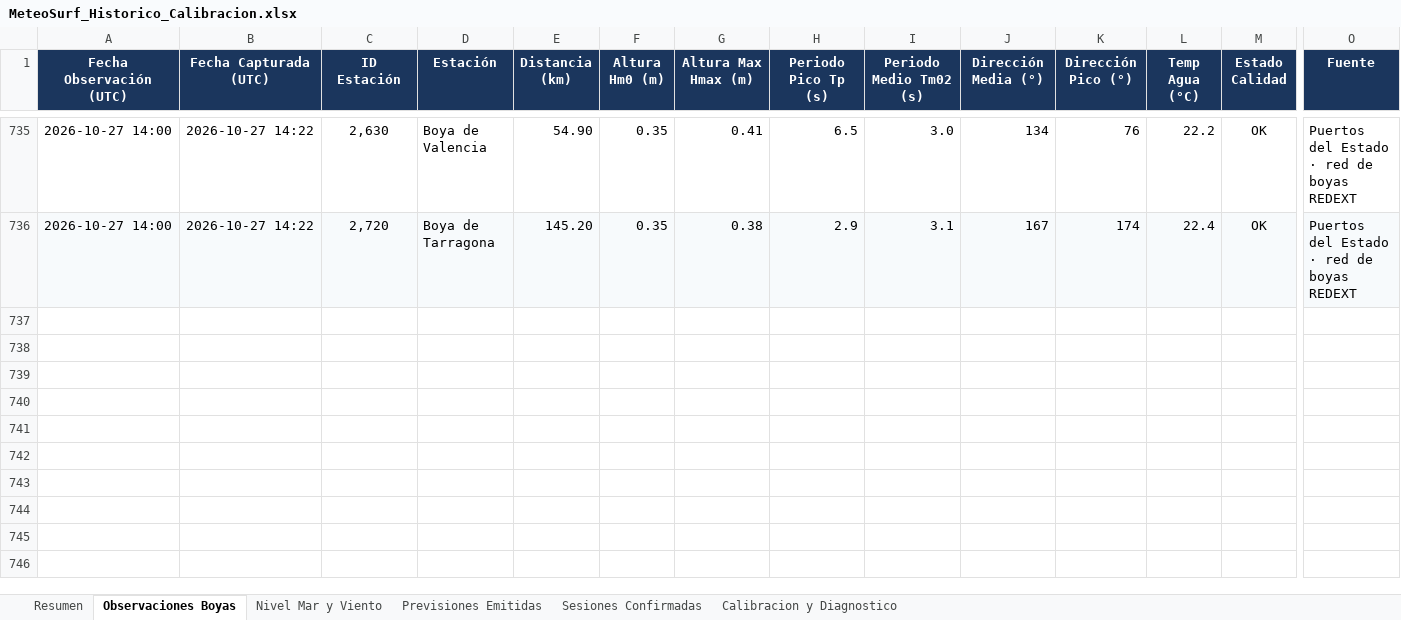
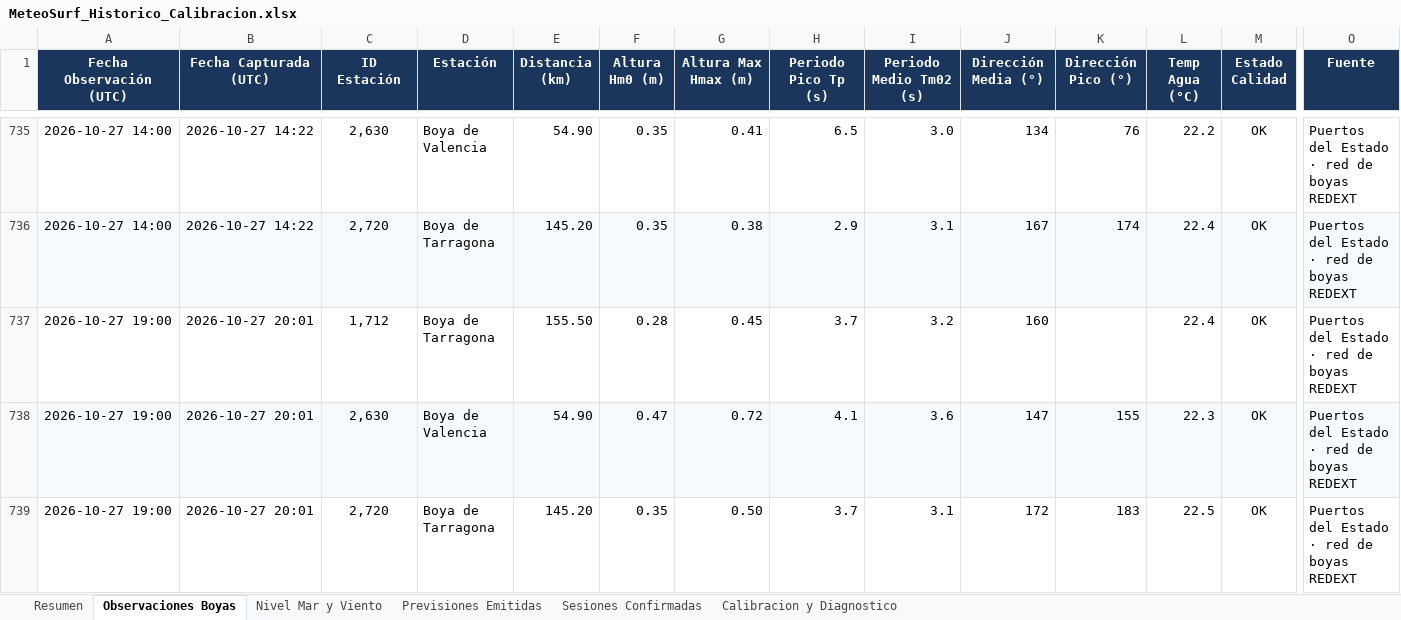
Before and after one commit to Joorcs96/MeteoSurf_Cs, an Excel workbook: data/MeteoSurf_Historico_Calibracion.xlsx, sheet Observaciones Boyas, drawn as a sheet; only a part is shown, gaps mark what is left out; values as stored, in another font and other column widths than the file's, no borders; rows hold the shown columns only; the diff names each change by its address in the sheet, - before the commit and + after, or states it on an @@ line.

```diff
--- a/data/MeteoSurf_Historico_Calibracion.xlsx (sheet Observaciones Boyas)
+++ b/data/MeteoSurf_Historico_Calibracion.xlsx (sheet Observaciones Boyas)
+row 737: 2026-10-27 19:00 | 2026-10-27 20:01 | 1,712 | Boya de Tarragona | 155.50 | 0.28 | 0.45 | 3.7 | 3.2 | 160 |  | 22.4 | OK | Puertos del Estado · red de boyas REDEXT
+row 738: 2026-10-27 19:00 | 2026-10-27 20:01 | 2,630 | Boya de Valencia | 54.90 | 0.47 | 0.72 | 4.1 | 3.6 | 147 | 155 | 22.3 | OK | Puertos del Estado · red de boyas REDEXT
+row 739: 2026-10-27 19:00 | 2026-10-27 20:01 | 2,720 | Boya de Tarragona | 145.20 | 0.35 | 0.50 | 3.7 | 3.1 | 172 | 183 | 22.5 | OK | Puertos del Estado · red de boyas REDEXT
```
Also changed, not shown: sheet Nivel Mar y Viento, sheet Resumen, 3 other files.
